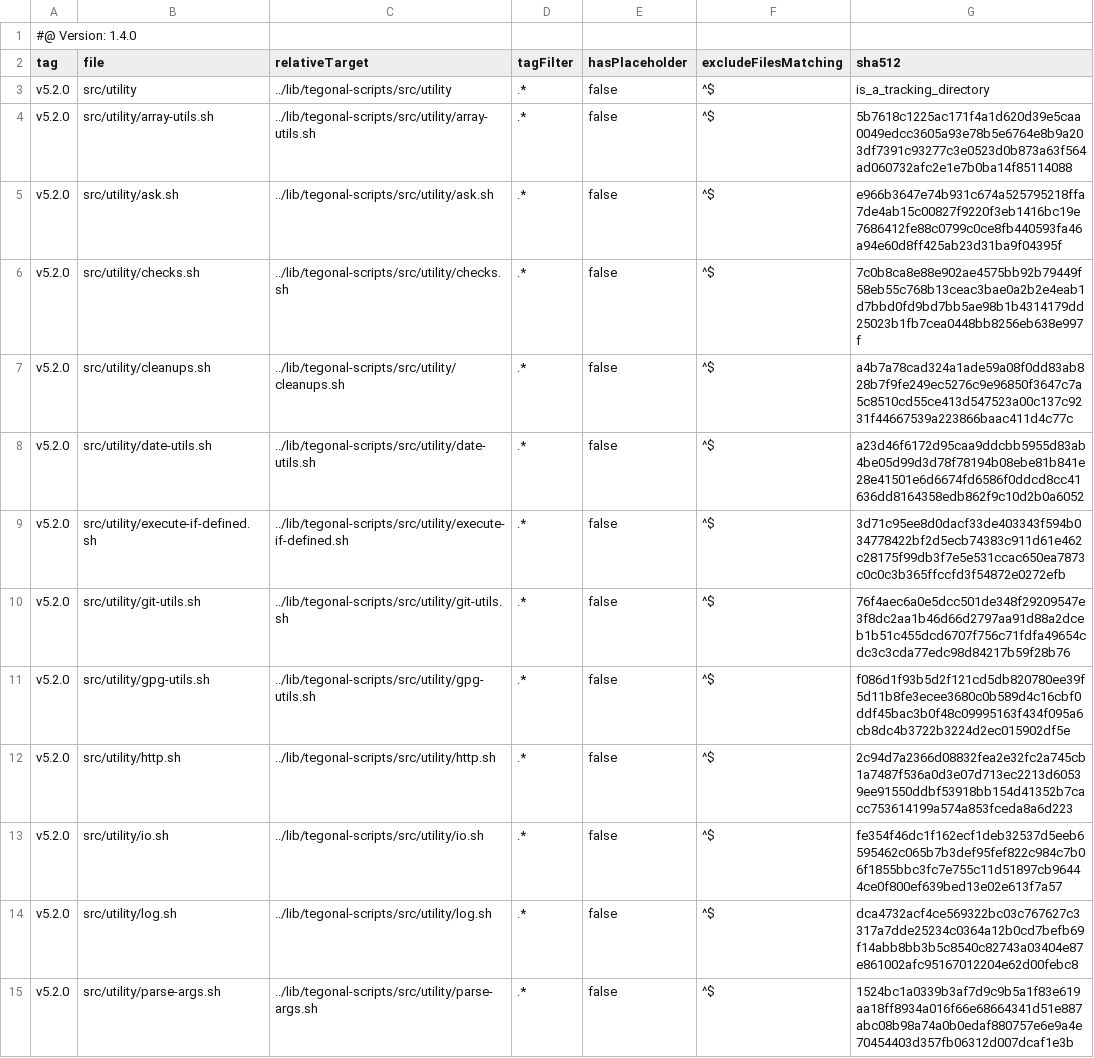
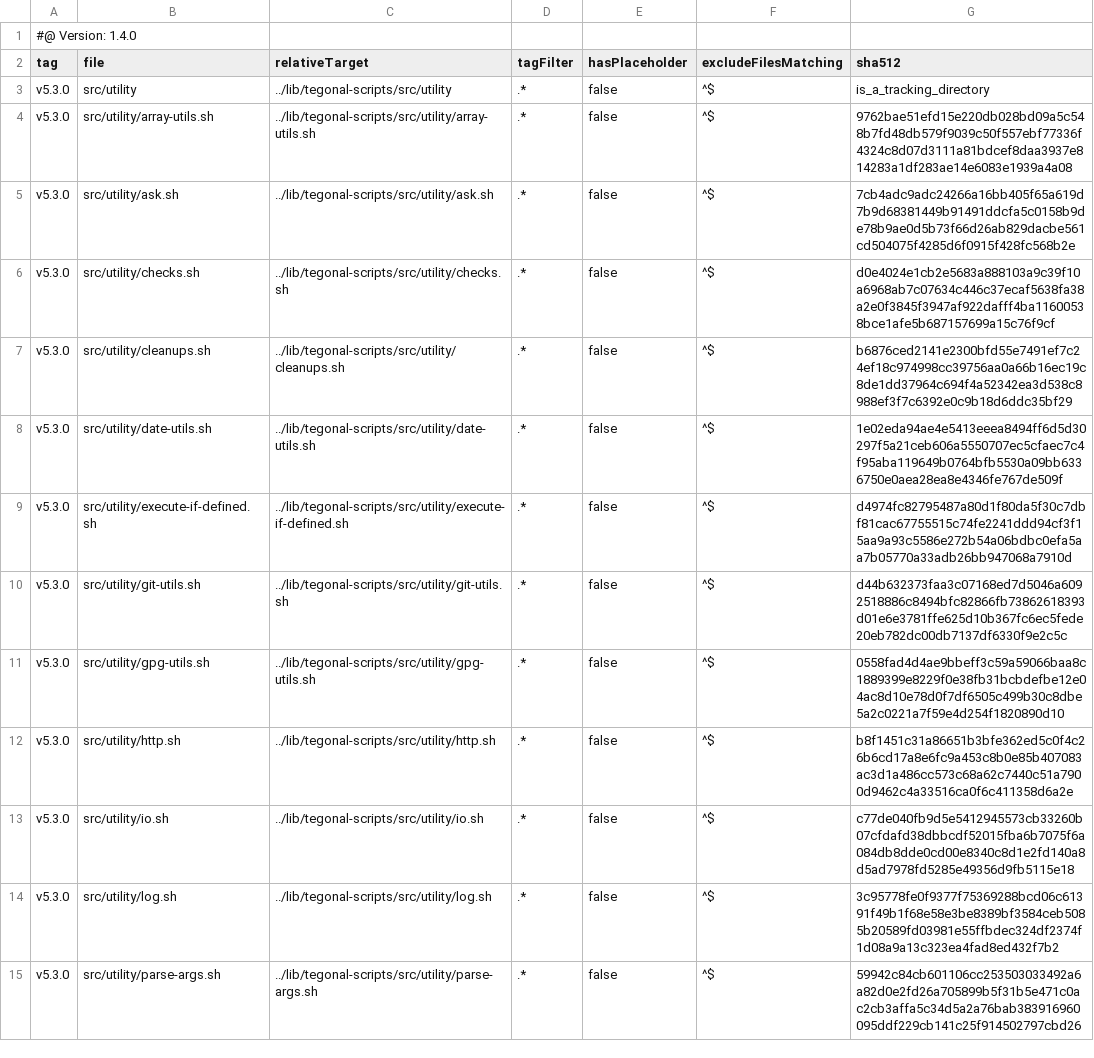
Before and after one commit to tegonal-bot-org/tegonal-bot, a TSV file: .gt/remotes/tegonal-scripts/pulled.tsv, drawn as a sheet; only a part is shown; the diff covers the shown part only.

Commit message:
update files of remote tegonal-scripts to version(s) v5.3.0 via gt

```diff
--- a/.gt/remotes/tegonal-scripts/pulled.tsv
+++ b/.gt/remotes/tegonal-scripts/pulled.tsv
@@ -2,14 +2,14 @@
 tag	file	relativeTarget	tagFilter	hasPlaceholder	excludeFilesMatching	sha512
-v5.2.0	src/utility	../lib/tegonal-scripts/src/utility	.*	false	^$	is_a_tracking_directory
-v5.2.0	src/utility/array-utils.sh	../lib/tegonal-scripts/src/utility/array-utils.sh	.*	false	^$	5b7618c1225ac171f4a1d620d39e5caa0049edcc3605a93e78b5e6764e8b9a203df7391c93277c3e0523d0b873a63f564ad060732afc2e1e7b0ba14f85114088
-v5.2.0	src/utility/ask.sh	../lib/tegonal-scripts/src/utility/ask.sh	.*	false	^$	e966b3647e74b931c674a525795218ffa7de4ab15c00827f9220f3eb1416bc19e7686412fe88c0799c0ce8fb440593fa46a94e60d8ff425ab23d31ba9f04395f
-v5.2.0	src/utility/checks.sh	../lib/tegonal-scripts/src/utility/checks.sh	.*	false	^$	7c0b8ca8e88e902ae4575bb92b79449f58eb55c768b13ceac3bae0a2b2e4eab1d7bbd0fd9bd7bb5ae98b1b4314179dd25023b1fb7cea0448bb8256eb638e997f
-v5.2.0	src/utility/cleanups.sh	../lib/tegonal-scripts/src/utility/cleanups.sh	.*	false	^$	a4b7a78cad324a1ade59a08f0dd83ab828b7f9fe249ec5276c9e96850f3647c7a5c8510cd55ce413d547523a00c137c9231f44667539a223866baac411d4c77c
-v5.2.0	src/utility/date-utils.sh	../lib/tegonal-scripts/src/utility/date-utils.sh	.*	false	^$	a23d46f6172d95caa9ddcbb5955d83ab4be05d99d3d78f78194b08ebe81b841e28e41501e6d6674fd6586f0ddcd8cc41636dd8164358edb862f9c10d2b0a6052
-v5.2.0	src/utility/execute-if-defined.sh	../lib/tegonal-scripts/src/utility/execute-if-defined.sh	.*	false	^$	3d71c95ee8d0dacf33de403343f594b034778422bf2d5ecb74383c911d61e462c28175f99db3f7e5e531ccac650ea7873c0c0c3b365ffccfd3f54872e0272efb
-v5.2.0	src/utility/git-utils.sh	../lib/tegonal-scripts/src/utility/git-utils.sh	.*	false	^$	76f4aec6a0e5dcc501de348f29209547e3f8dc2aa1b46d66d2797aa91d88a2dceb1b51c455dcd6707f756c71fdfa49654cdc3c3cda77edc98d84217b59f28b76
-v5.2.0	src/utility/gpg-utils.sh	../lib/tegonal-scripts/src/utility/gpg-utils.sh	.*	false	^$	f086d1f93b5d2f121cd5db820780ee39f5d11b8fe3ecee3680c0b589d4c16cbf0ddf45bac3b0f48c09995163f434f095a6cb8dc4b3722b3224d2ec015902df5e
-v5.2.0	src/utility/http.sh	../lib/tegonal-scripts/src/utility/http.sh	.*	false	^$	2c94d7a2366d08832fea2e32fc2a745cb1a7487f536a0d3e07d713ec2213d60539ee91550ddbf53918bb154d41352b7cacc753614199a574a853fceda8a6d223
-v5.2.0	src/utility/io.sh	../lib/tegonal-scripts/src/utility/io.sh	.*	false	^$	fe354f46dc1f162ecf1deb32537d5eeb6595462c065b7b3def95fef822c984c7b06f1855bbc3fc7e755c11d51897cb96444ce0f800ef639bed13e02e613f7a57
-v5.2.0	src/utility/log.sh	../lib/tegonal-scripts/src/utility/log.sh	.*	false	^$	dca4732acf4ce569322bc03c767627c3317a7dde25234c0364a12b0cd7befb69f14abb8bb3b5c8540c82743a03404e87e861002afc95167012204e62d00febc8
-v5.2.0	src/utility/parse-args.sh	../lib/tegonal-scripts/src/utility/parse-args.sh	.*	false	^$	1524bc1a0339b3af7d9c9b5a1f83e619aa18ff8934a016f66e68664341d51e887abc08b98a74a0b0edaf880757e6e9a4e70454403d357fb06312d007dcaf1e3b
+v5.3.0	src/utility	../lib/tegonal-scripts/src/utility	.*	false	^$	is_a_tracking_directory
+v5.3.0	src/utility/array-utils.sh	../lib/tegonal-scripts/src/utility/array-utils.sh	.*	false	^$	9762bae51efd15e220db028bd09a5c548b7fd48db579f9039c50f557ebf77336f4324c8d07d3111a81bdcef8daa3937e814283a1df283ae14e6083e1939a4a08
+v5.3.0	src/utility/ask.sh	../lib/tegonal-scripts/src/utility/ask.sh	.*	false	^$	7cb4adc9adc24266a16bb405f65a619d7b9d68381449b91491ddcfa5c0158b9de78b9ae0d5b73f66d26ab829dacbe561cd504075f4285d6f0915f428fc568b2e
+v5.3.0	src/utility/checks.sh	../lib/tegonal-scripts/src/utility/checks.sh	.*	false	^$	d0e4024e1cb2e5683a888103a9c39f10a6968ab7c07634c446c37ecaf5638fa38a2e0f3845f3947af922dafff4ba11600538bce1afe5b687157699a15c76f9cf
+v5.3.0	src/utility/cleanups.sh	../lib/tegonal-scripts/src/utility/cleanups.sh	.*	false	^$	b6876ced2141e2300bfd55e7491ef7c24ef18c974998cc39756aa0a66b16ec19c8de1dd37964c694f4a52342ea3d538c8988ef3f7c6392e0c9b18d6ddc35bf29
+v5.3.0	src/utility/date-utils.sh	../lib/tegonal-scripts/src/utility/date-utils.sh	.*	false	^$	1e02eda94ae4e5413eeea8494ff6d5d30297f5a21ceb606a5550707ec5cfaec7c4f95aba119649b0764bfb5530a09bb6336750e0aea28ea8e4346fe767de509f
+v5.3.0	src/utility/execute-if-defined.sh	../lib/tegonal-scripts/src/utility/execute-if-defined.sh	.*	false	^$	d4974fc82795487a80d1f80da5f30c7dbf81cac67755515c74fe2241ddd94cf3f15aa9a93c5586e272b54a06bdbc0efa5aa7b05770a33adb26bb947068a7910d
+v5.3.0	src/utility/git-utils.sh	../lib/tegonal-scripts/src/utility/git-utils.sh	.*	false	^$	d44b632373faa3c07168ed7d5046a6092518886c8494bfc82866fb73862618393d01e6e3781ffe625d10b367fc6ec5fede20eb782dc00db7137df6330f9e2c5c
+v5.3.0	src/utility/gpg-utils.sh	../lib/tegonal-scripts/src/utility/gpg-utils.sh	.*	false	^$	0558fad4d4ae9bbeff3c59a59066baa8c1889399e8229f0e38fb31bcbdefbe12e04ac8d10e78d0f7df6505c499b30c8dbe5a2c0221a7f59e4d254f1820890d10
+v5.3.0	src/utility/http.sh	../lib/tegonal-scripts/src/utility/http.sh	.*	false	^$	b8f1451c31a86651b3bfe362ed5c0f4c26b6cd17a8e6fc9a453c8b0e85b407083ac3d1a486cc573c68a62c7440c51a7900d9462c4a33516ca0f6c411358d6a2e
+v5.3.0	src/utility/io.sh	../lib/tegonal-scripts/src/utility/io.sh	.*	false	^$	c77de040fb9d5e5412945573cb33260b07cfdafd38dbbcdf52015fba6b7075f6a084db8dde0cd00e8340c8d1e2fd140a8d5ad7978fd5285e49356d9fb5115e18
+v5.3.0	src/utility/log.sh	../lib/tegonal-scripts/src/utility/log.sh	.*	false	^$	3c95778fe0f9377f75369288bcd06c61391f49b1f68e58e3be8389bf3584ceb5085b20589fd03981e55ffbdec324df2374f1d08a9a13c323ea4fad8ed432f7b2
+v5.3.0	src/utility/parse-args.sh	../lib/tegonal-scripts/src/utility/parse-args.sh	.*	false	^$	59942c84cb601106cc253503033492a6a82d0e2fd26a705899b5f31b5e471c0ac2cb3affa5c34d5a2a76bab383916960095ddf229cb141c25f914502797cbd26
```
Also changed, not shown: 30 edited cells elsewhere in this file, 27 other files.
